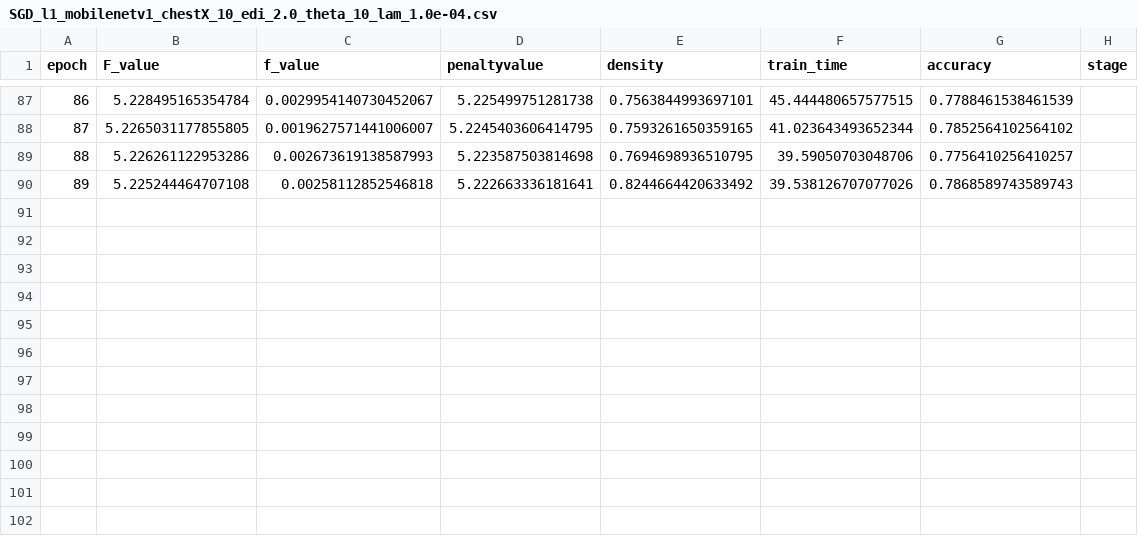
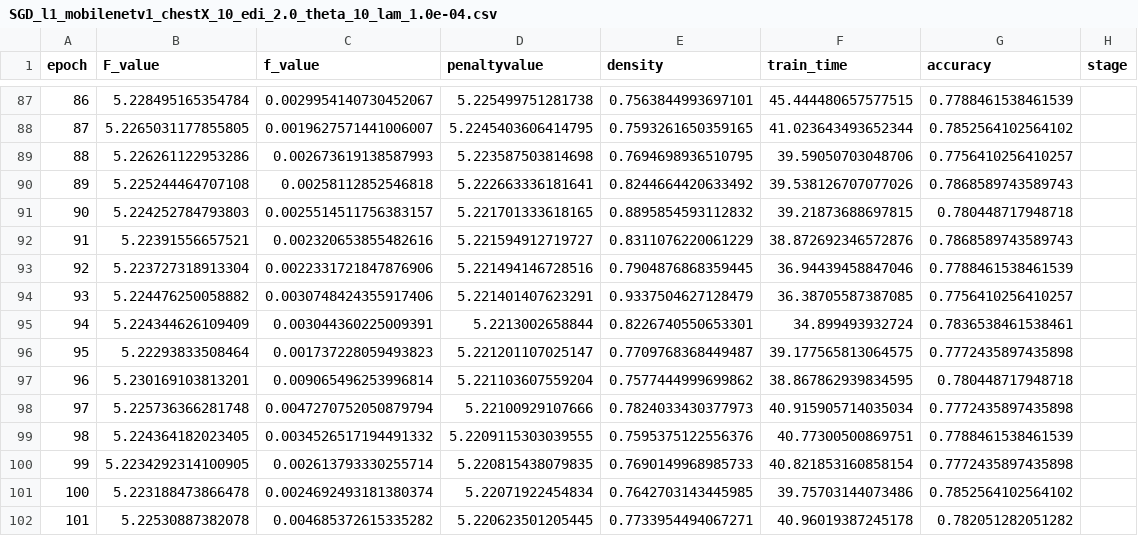
Before and after one commit to zhenweilin/MLFinal, a CSV file: results_SGD_l1/SGD_l1_mobilenetv1_chestX_10_edi_2.0_theta_10_lam_1.0e-04.csv, drawn as a sheet; only a part is shown, gaps mark what is left out.

```diff
--- a/results_SGD_l1/SGD_l1_mobilenetv1_chestX_10_edi_2.0_theta_10_lam_1.0e-04.csv
+++ b/results_SGD_l1/SGD_l1_mobilenetv1_chestX_10_edi_2.0_theta_10_lam_1.0e-04.csv
@@ -90 +90,13 @@ epoch,F_value,f_value,penaltyvalue,density,train_time,accuracy,stage
 89,5.225244464707108,0.00258112852546818,5.222663336181641,0.8244664420633492,39.538126707077026,0.7868589743589743,
+90,5.224252784793803,0.0025514511756383157,5.221701333618165,0.8895854593112832,39.21873688697815,0.780448717948718,
+91,5.22391556657521,0.002320653855482616,5.221594912719727,0.8311076220061229,38.872692346572876,0.7868589743589743,
+92,5.223727318913304,0.0022331721847876906,5.221494146728516,0.7904876868359445,36.94439458847046,0.7788461538461539,
+93,5.224476250058882,0.0030748424355917406,5.221401407623291,0.9337504627128479,36.38705587387085,0.7756410256410257,
+94,5.224344626109409,0.003044360225009391,5.2213002658844,0.8226740550653301,34.899493932724,0.7836538461538461,
+95,5.22293833508464,0.001737228059493823,5.221201107025147,0.7709768368449487,39.177565813064575,0.7772435897435898,
+96,5.230169103813201,0.009065496253996814,5.221103607559204,0.7577444999699862,38.867862939834595,0.780448717948718,
+97,5.225736366281748,0.0047270752050879794,5.22100929107666,0.7824033430377973,40.915905714035034,0.7772435897435898,
+98,5.224364182023405,0.0034526517194491332,5.2209115303039555,0.7595375122556376,40.77300500869751,0.7788461538461539,
+99,5.2234292314100905,0.002613793330255714,5.220815438079835,0.7690149968985733,40.821853160858154,0.7772435897435898,
+100,5.223188473866478,0.0024692493181380374,5.22071922454834,0.7642703143445985,39.75703144073486,0.7852564102564102,
+101,5.22530887382078,0.004685372615335282,5.220623501205445,0.7733954494067271,40.96019387245178,0.782051282051282,
```
Also changed, not shown: results_SGD_l1/SGD_l1_resnet18_chestX_10_edi_2.0_theta_10_lam_2.0e-04.csv, 1 other file.
